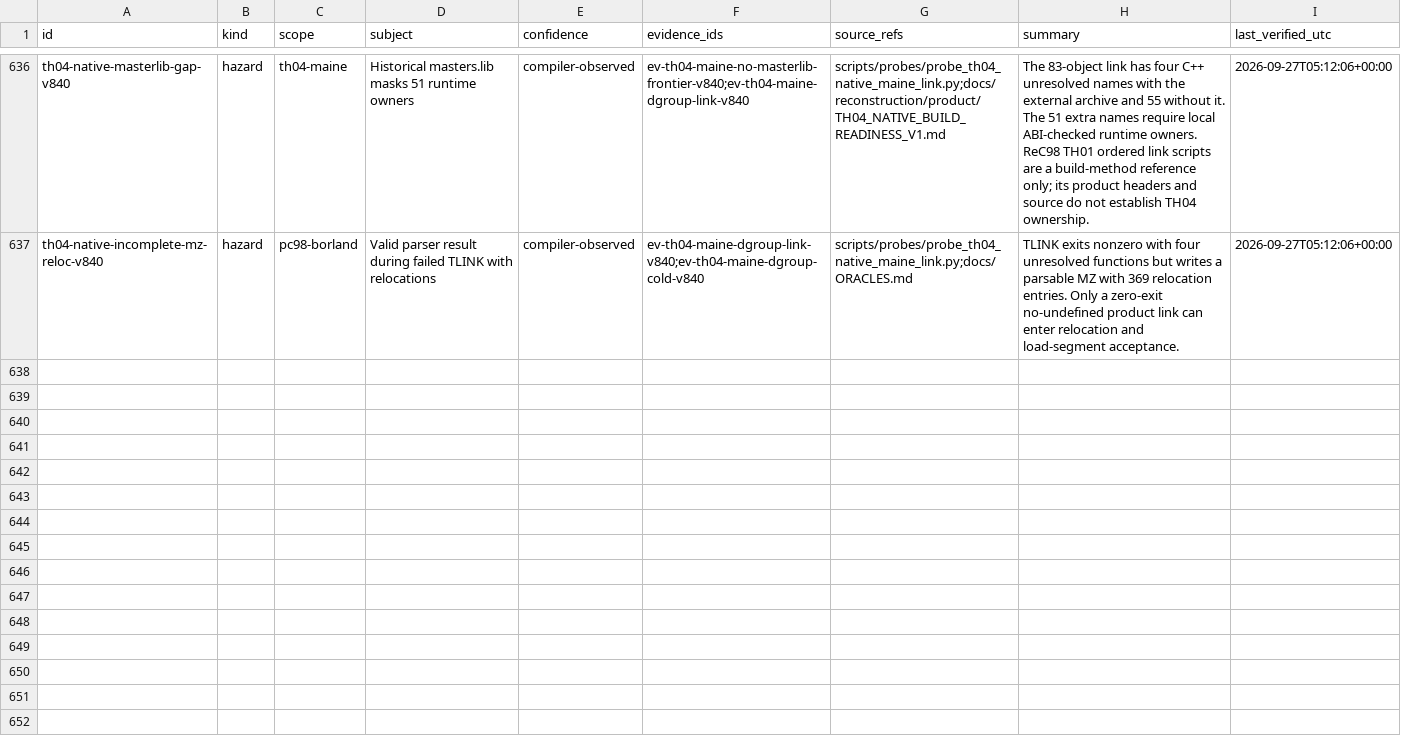
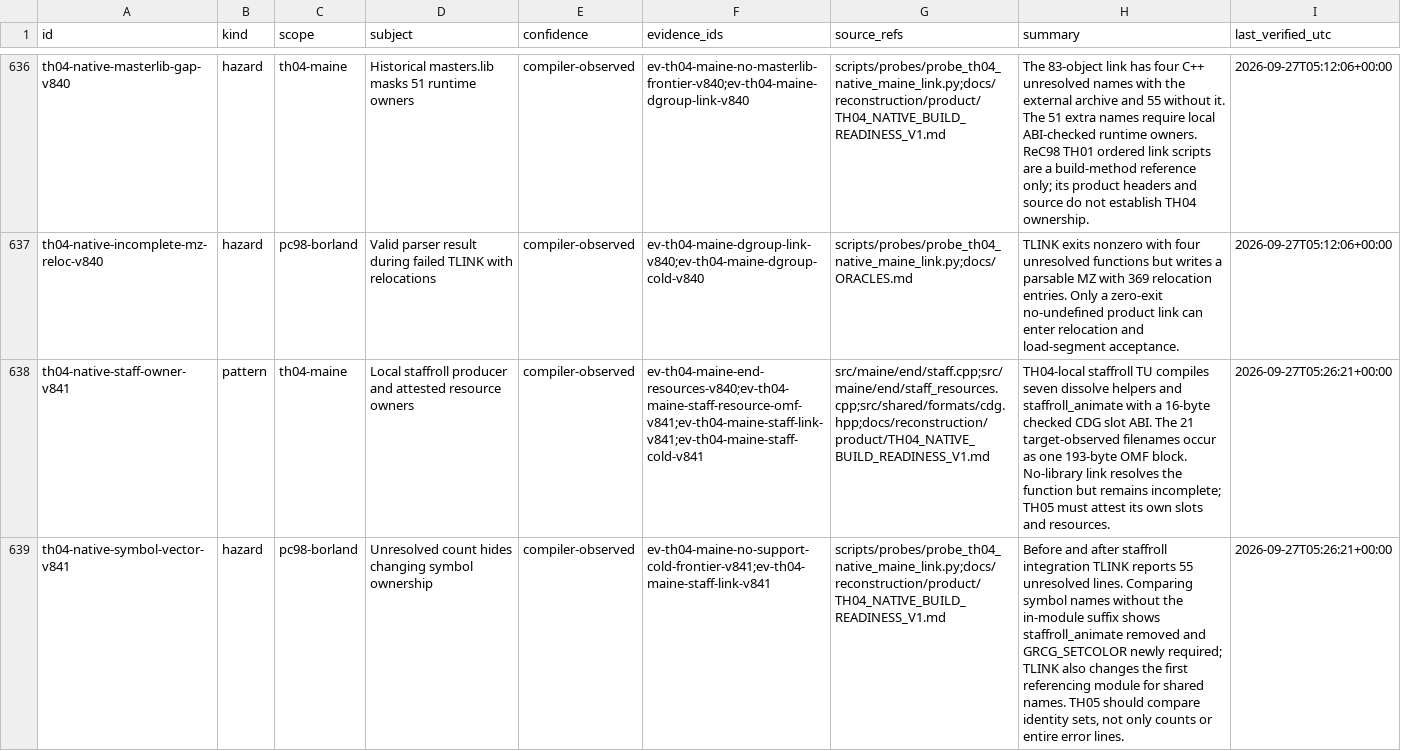
Before and after one commit to DropSonic0/th04, a CSV file: config/knowledge.csv, drawn as a sheet; only a part is shown, gaps mark what is left out; the diff covers the shown part only; the diff names each change by its address in the sheet, - before the commit and + after, or states it on an @@ line.

Commit message:
gpt-6-sol: attach TH04 MAINE staffroll to native build

```diff
--- a/config/knowledge.csv
+++ b/config/knowledge.csv
+row 638: th04-native-staff-owner-v841 | pattern | th04-maine | Local staffroll producer and attested resource owners | compiler-observed | ev-th04-maine-end-resources-v840;ev-th04-maine-staff-resource-omf-v841;ev-th04-maine-staff-link-v841;ev-th04-maine-staff-cold-v841 | src/maine/end/staff.cpp;src/maine/end/staff_resources.cpp;src/shared/formats/cdg.hpp;docs/reconstruction/product/TH04_NATIVE_BUILD_READINESS_V1.md | TH04-local staffroll TU compiles seven dissolve helpers and staffroll_animate with a 16-byte checked CDG slot ABI. The 21 target-observed filenames occur as one 193-byte OMF block. No-library link resolves the function but remains incomplete; TH05 must attest its own slots and resources. | 2026-09-27T05:26:21+00:00
+row 639: th04-native-symbol-vector-v841 | hazard | pc98-borland | Unresolved count hides changing symbol ownership | compiler-observed | ev-th04-maine-no-support-cold-frontier-v841;ev-th04-maine-staff-link-v841 | scripts/probes/probe_th04_native_maine_link.py;docs/reconstruction/product/TH04_NATIVE_BUILD_READINESS_V1.md | Before and after staffroll integration TLINK reports 55 unresolved lines. Comparing symbol names without the in-module suffix shows staffroll_animate removed and GRCG_SETCOLOR newly required; TLINK also changes the first referencing module for shared names. TH05 should compare identity sets, not only counts or entire error lines. | 2026-09-27T05:26:21+00:00
```
Also changed, not shown: 2 added rows elsewhere in this file, 6 other files.
